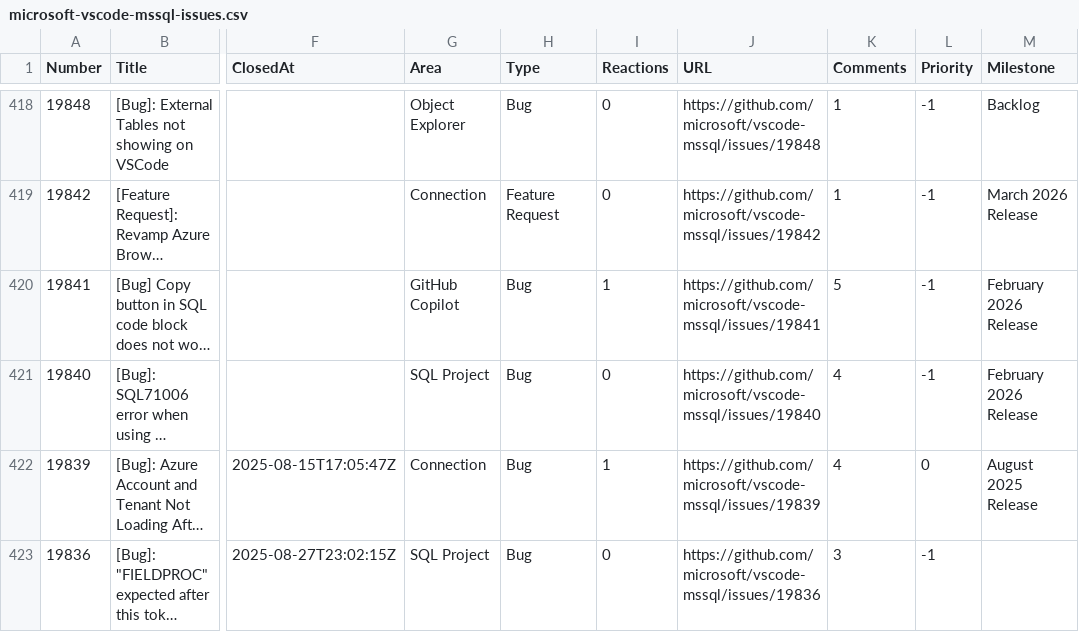
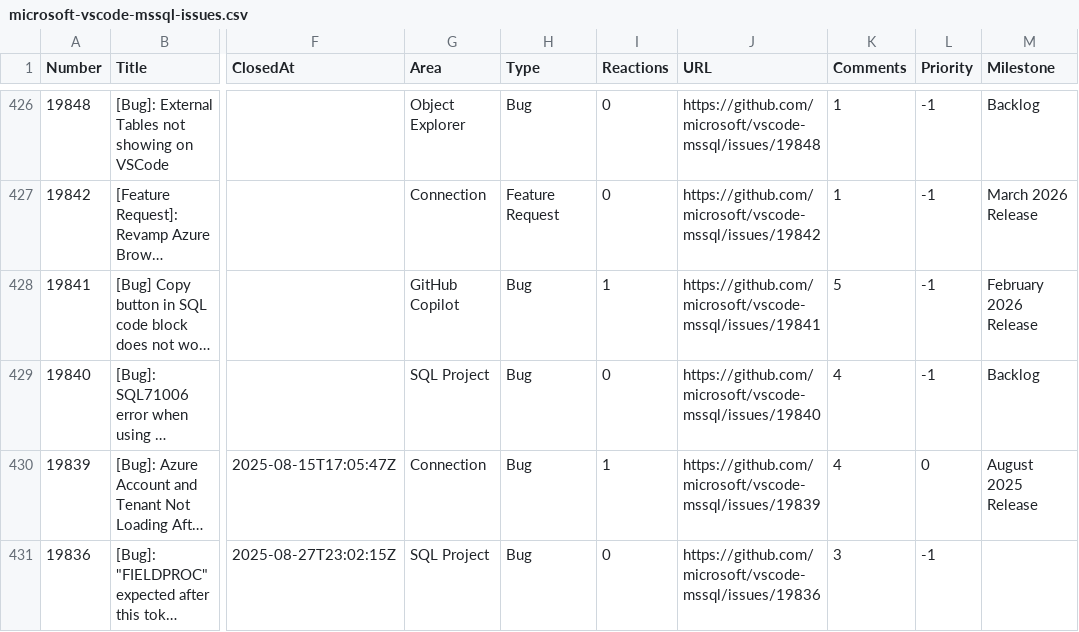
Before and after one commit to aasimkhan30/vscode-mssql-issues, a CSV file: microsoft-vscode-mssql-issues.csv, drawn as a sheet; only a part is shown, gaps mark what is left out; long unchanged cells end in …; addresses are those after the commit; the diff covers the shown part only; the diff names each change by its address in the sheet, - before the commit and + after, or states it on an @@ line.

```diff
--- a/microsoft-vscode-mssql-issues.csv
+++ b/microsoft-vscode-mssql-issues.csv
-M429 (Milestone): February 2026 Release
+M429 (Milestone): Backlog
```
Also changed, not shown: 8 added rows, 1 removed row and 6 edited cells elsewhere in this file, 2 other files.
